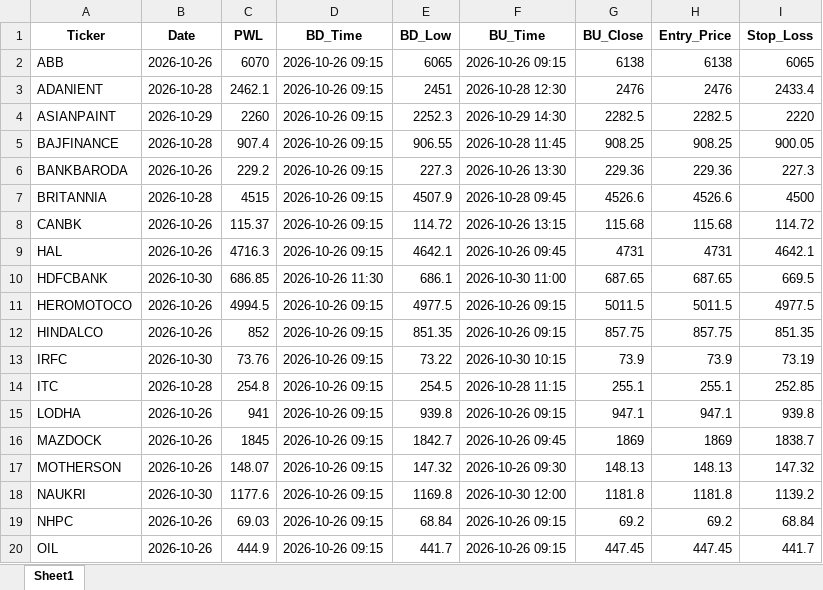
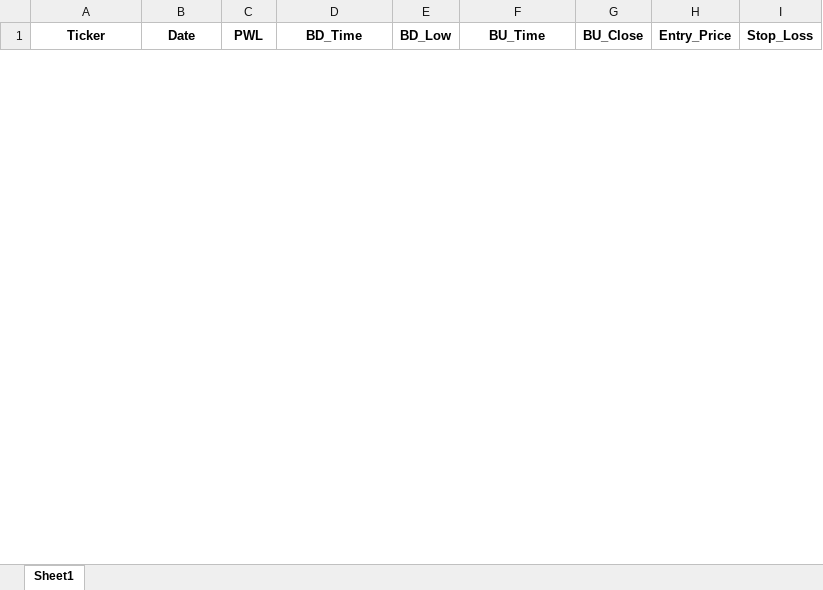
Before and after one commit to chandancv62-mtf/telegram-notifier, an Excel workbook: data/entry_sl_signals.xlsx, sheet Sheet1, drawn as a sheet; only a part is shown; values as stored, in another font and other column widths than the file's, no borders; removed rows and columns are numbered as before the commit, all else as after; the diff covers the shown part only; the diff names each change by its address in the sheet, - before the commit and + after, or states it on an @@ line.

```diff
--- a/data/entry_sl_signals.xlsx (sheet Sheet1)
+++ b/data/entry_sl_signals.xlsx (sheet Sheet1)
-row 2: ABB | 2026-10-26 | 6070 | 2026-10-26 09:15 | 6065 | 2026-10-26 09:15 | 6138 | 6138 | 6065
-row 3: ADANIENT | 2026-10-28 | 2462.1 | 2026-10-26 09:15 | 2451 | 2026-10-28 12:30 | 2476 | 2476 | 2433.4
-row 4: ASIANPAINT | 2026-10-29 | 2260 | 2026-10-26 09:15 | 2252.3 | 2026-10-29 14:30 | 2282.5 | 2282.5 | 2220
-row 5: BAJFINANCE | 2026-10-28 | 907.4 | 2026-10-26 09:15 | 906.55 | 2026-10-28 11:45 | 908.25 | 908.25 | 900.05
-row 6: BANKBARODA | 2026-10-26 | 229.2 | 2026-10-26 09:15 | 227.3 | 2026-10-26 13:30 | 229.36 | 229.36 | 227.3
-row 7: BRITANNIA | 2026-10-28 | 4515 | 2026-10-26 09:15 | 4507.9 | 2026-10-28 09:45 | 4526.6 | 4526.6 | 4500
-row 8: CANBK | 2026-10-26 | 115.37 | 2026-10-26 09:15 | 114.72 | 2026-10-26 13:15 | 115.68 | 115.68 | 114.72
-row 9: HAL | 2026-10-26 | 4716.3 | 2026-10-26 09:15 | 4642.1 | 2026-10-26 09:45 | 4731 | 4731 | 4642.1
-row 10: HDFCBANK | 2026-10-30 | 686.85 | 2026-10-26 11:30 | 686.1 | 2026-10-30 11:00 | 687.65 | 687.65 | 669.5
-row 11: HEROMOTOCO | 2026-10-26 | 4994.5 | 2026-10-26 09:15 | 4977.5 | 2026-10-26 09:15 | 5011.5 | 5011.5 | 4977.5
-row 12: HINDALCO | 2026-10-26 | 852 | 2026-10-26 09:15 | 851.35 | 2026-10-26 09:15 | 857.75 | 857.75 | 851.35
-row 13: IRFC | 2026-10-30 | 73.76 | 2026-10-26 09:15 | 73.22 | 2026-10-30 10:15 | 73.9 | 73.9 | 73.19
-row 14: ITC | 2026-10-28 | 254.8 | 2026-10-26 09:15 | 254.5 | 2026-10-28 11:15 | 255.1 | 255.1 | 252.85
-row 15: LODHA | 2026-10-26 | 941 | 2026-10-26 09:15 | 939.8 | 2026-10-26 09:15 | 947.1 | 947.1 | 939.8
-row 16: MAZDOCK | 2026-10-26 | 1845 | 2026-10-26 09:15 | 1842.7 | 2026-10-26 09:45 | 1869 | 1869 | 1838.7
-row 17: MOTHERSON | 2026-10-26 | 148.07 | 2026-10-26 09:15 | 147.32 | 2026-10-26 09:30 | 148.13 | 148.13 | 147.32
-row 18: NAUKRI | 2026-10-30 | 1177.6 | 2026-10-26 09:15 | 1169.8 | 2026-10-30 12:00 | 1181.8 | 1181.8 | 1139.2
-row 19: NHPC | 2026-10-26 | 69.03 | 2026-10-26 09:15 | 68.84 | 2026-10-26 09:15 | 69.2 | 69.2 | 68.84
-row 20: OIL | 2026-10-26 | 444.9 | 2026-10-26 09:15 | 441.7 | 2026-10-26 09:15 | 447.45 | 447.45 | 441.7
```
Also changed, not shown: 3 added rows and 58 removed rows elsewhere in this sheet, data/trade_tracker_results.xlsx, data/weekly_final_trading_signals.xlsx, 1 other file.
